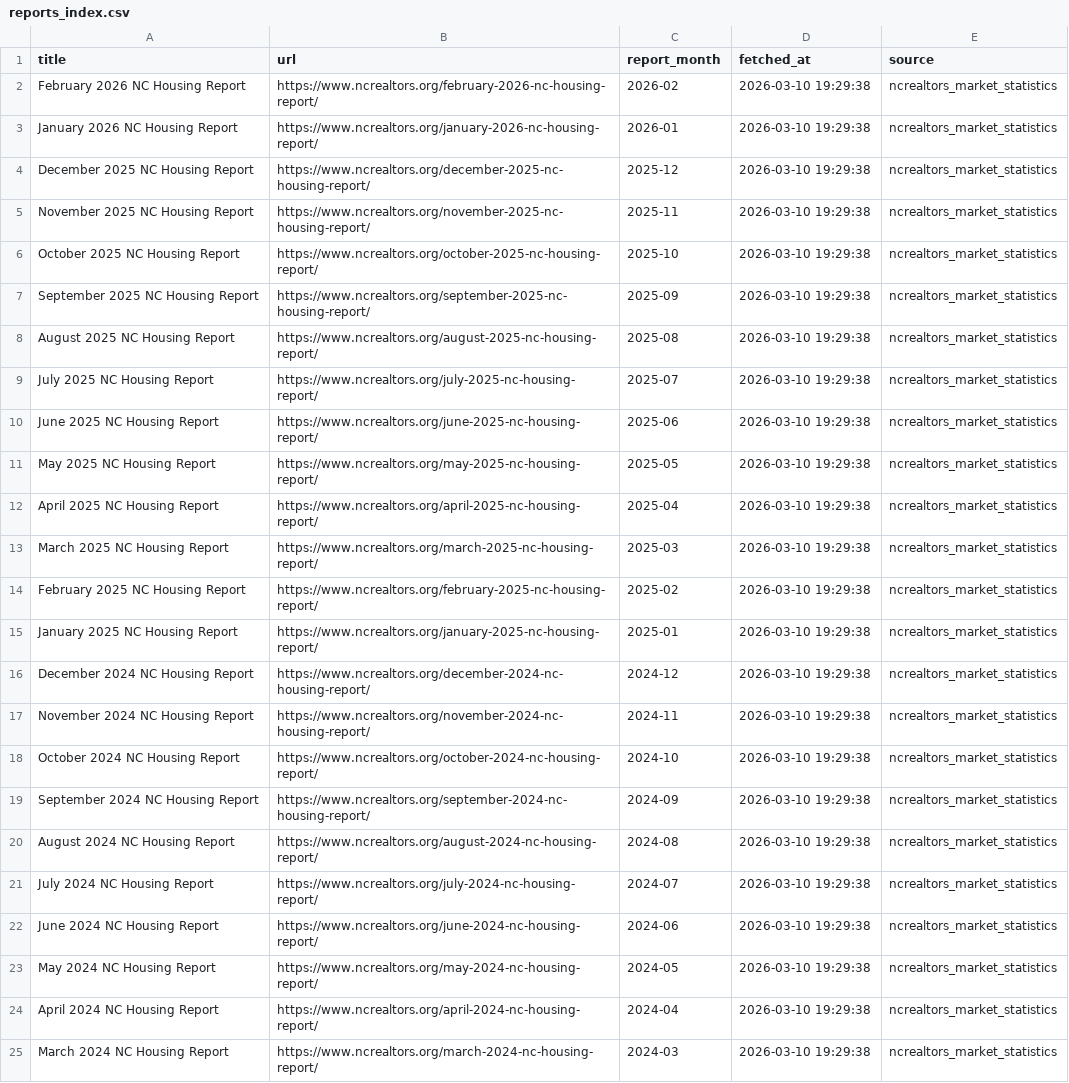
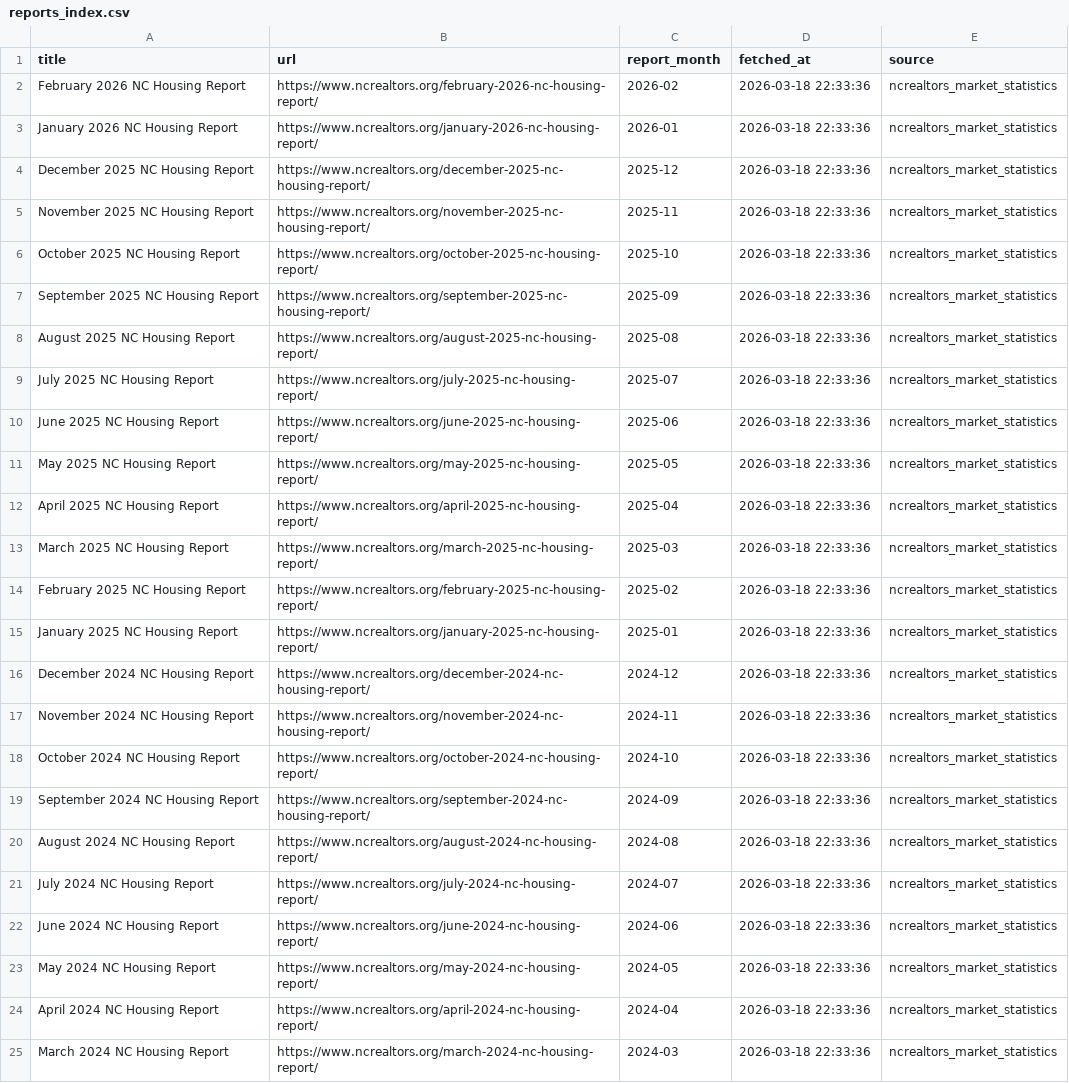
Before and after one commit to smilewendy7/NC_House_Dashboard, a CSV file: reports_index.csv, drawn as a sheet; the diff names each change by its address in the sheet, - before the commit and + after, or states it on an @@ line.

```diff
--- a/reports_index.csv
+++ b/reports_index.csv
-D2:D25 (fetched_at): 2026-03-10 19:29:38
+D2:D25 (fetched_at): 2026-03-18 22:33:36
```
Also changed, not shown: data/analytics/monthly_metrics.csv, data/analytics/price_ranges_enriched.csv, 8 other files.
